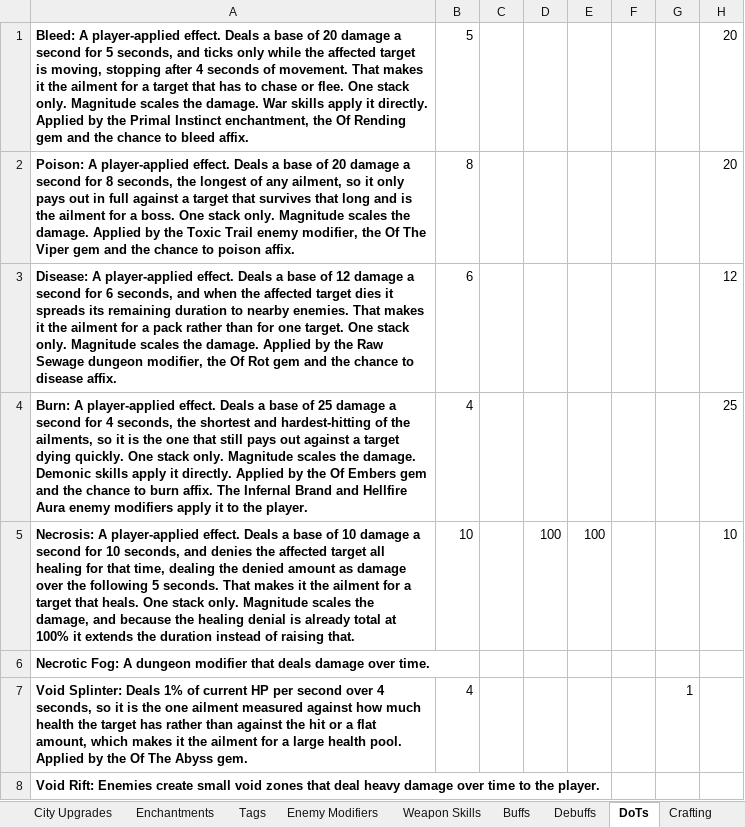
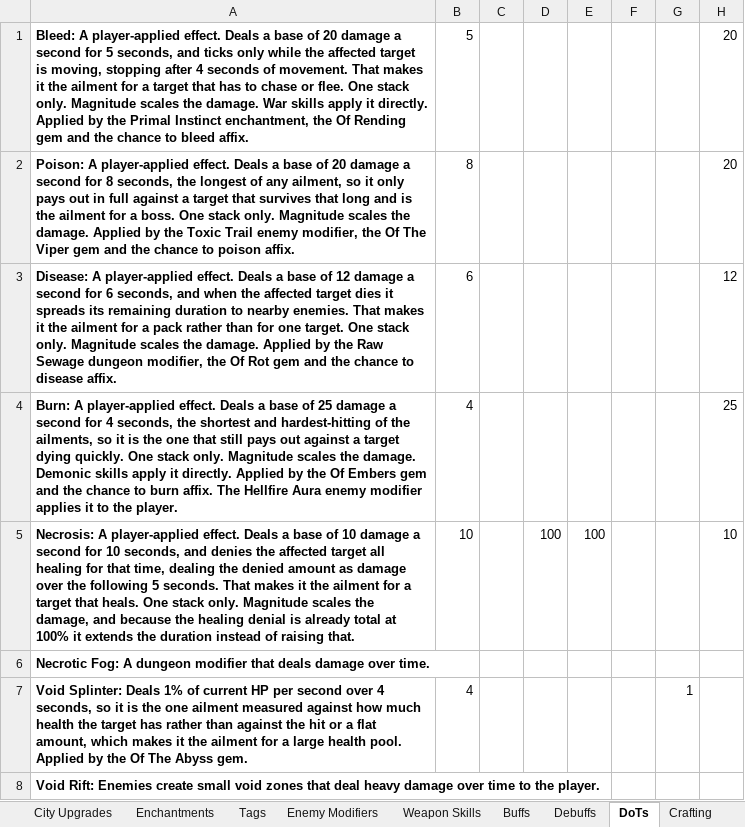
Before and after one commit to sdubois777/Cataclysm, an Excel workbook: docs/All_Things_Cataclysm.xlsx, sheet DoTs, drawn as a sheet; values as stored, in another font and other column widths than the file's, no borders; the diff names each change by its address in the sheet, - before the commit and + after, or states it on an @@ line.

```diff
--- a/docs/All_Things_Cataclysm.xlsx (sheet DoTs)
+++ b/docs/All_Things_Cataclysm.xlsx (sheet DoTs)
-A4: …affix. The Infernal Brand and Hellfire Aura enemy modifiers apply it to…
+A4: …affix. The Hellfire Aura enemy modifier applies it to…
```
Also changed, not shown: 2 other files.
